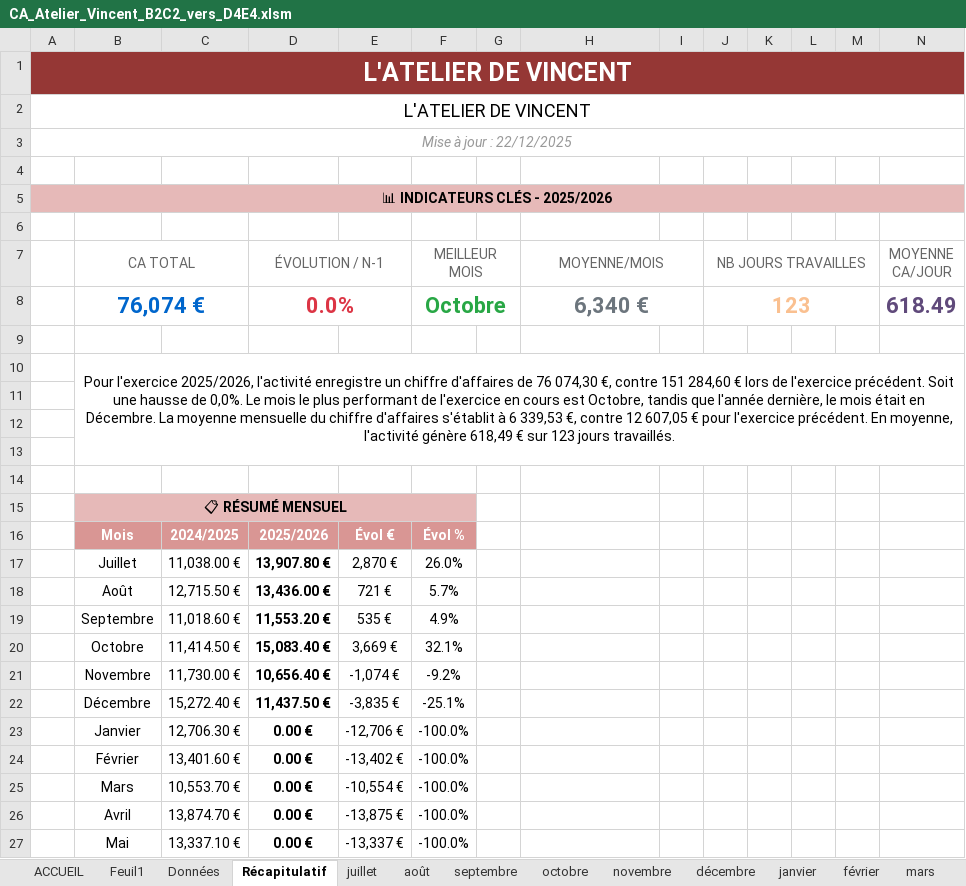
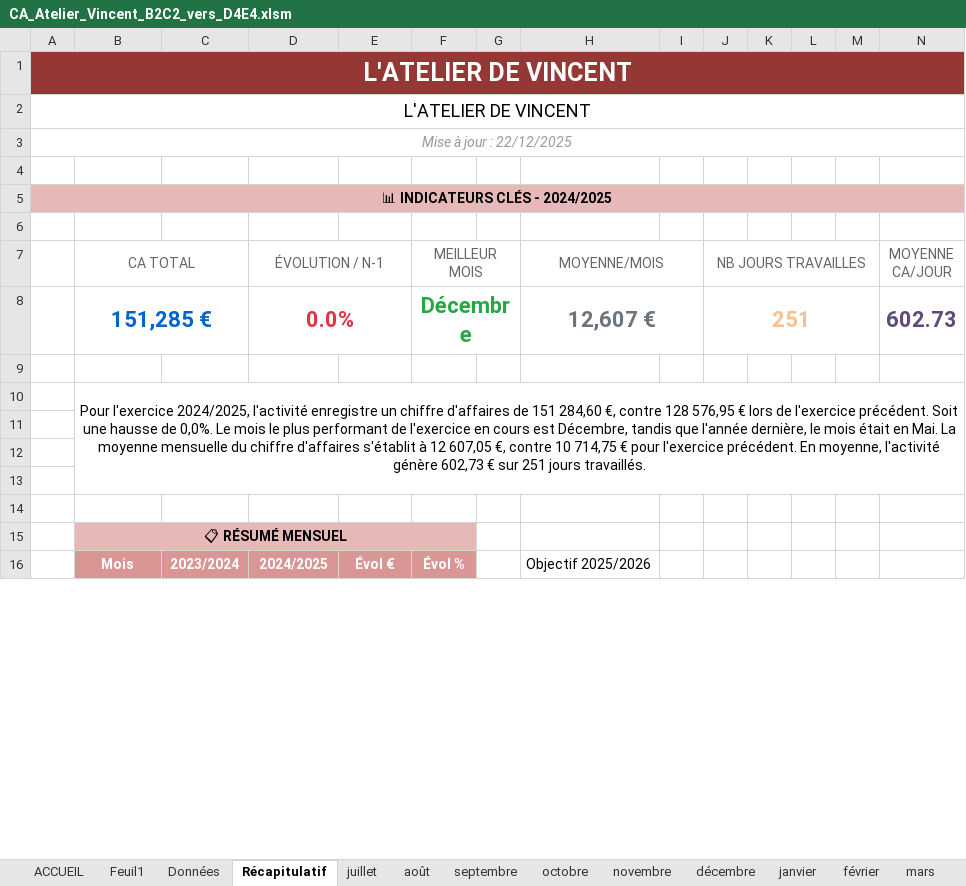
Before and after one commit to AtelierdeVincent/atelier-vincent-app-v2, an Excel workbook: CA_Atelier_Vincent_B2C2_vers_D4E4.xlsm, sheet Récapitulatif, drawn as a sheet; only a part is shown; values as stored, in another font and other column widths than the file's, no borders; charts and pictures not drawn; removed rows and columns are numbered as before the commit, all else as after; rows hold the shown columns only; the diff covers the shown part only; the diff names each change by its address in the sheet, - before the commit and + after, or states it on an @@ line.

```diff
--- a/CA_Atelier_Vincent_B2C2_vers_D4E4.xlsm (sheet Récapitulatif)
+++ b/CA_Atelier_Vincent_B2C2_vers_D4E4.xlsm (sheet Récapitulatif)
-A1:N1 merged
+A1:O1 merged
-B1:N1 fill: #953735
+B1:N1 fill: none
-A2:N2 merged
+A2:O2 merged
-A3:N3 merged
+A3:O3 merged
-A5: 📊 INDICATEURS CLÉS - 2025/2026
+A5: 📊 INDICATEURS CLÉS - 2024/2025
-A5:N5 merged
+A5:O5 merged
-B5:N5 fill: #E6B9B8
+B5:N5 fill: none
+N7:O7 merged
-row 8:  | 76,074 € |  | 0.0% |  | Octobre |  | 6,340 € |  | 123 |  |  |  | 618.49
+row 8:  | 151,285 € |  | 0.0% |  | Décembre |  | 12,607 € |  | 251 |  |  |  | 602.73
-B10 (CA TOTAL): Pour l'exercice 2025/2026, l'activité enregistre un chiffre d'affaires de 76 074,30 €, contre 151 284,60 € lors de l'exercice précédent. Soit une hausse de 0,0%. Le mois le plus performant de l'exercice en cours est Octobre, tandis que l'année dernière, le mois était en Décembre. La moyenne mensuelle du chiffre d'affaires s'établit à 6 339,53 €, contre 12 607,05 € pour l'exercice précédent. En moyenne, l'activité génère 618,49 € sur 123 jours travaillés.
+B10 (CA TOTAL): Pour l'exercice 2024/2025, l'activité enregistre un chiffre d'affaires de 151 284,60 €, contre 128 576,95 € lors de l'exercice précédent. Soit une hausse de 0,0%. Le mois le plus performant de l'exercice en cours est Décembre, tandis que l'année dernière, le mois était en Mai. La moyenne mensuelle du chiffre d'affaires s'établit à 12 607,05 €, contre 10 714,75 € pour l'exercice précédent. En moyenne, l'activité génère 602,73 € sur 251 jours travaillés.
-B10:N13 merged
+B10:O13 merged
-C15:F15 fill: #E6B9B8
+C15:F15 fill: none
-C16: 2024/2025
+C16: 2023/2024
-D16 (ÉVOLUTION / N-1): 2025/2026
+D16 (ÉVOLUTION / N-1): 2024/2025
-H16 (MOYENNE/MOIS): (empty)
+H16 (MOYENNE/MOIS): Objectif 2025/2026
-row 17:  | Juillet | 11,038.00 € | 13,907.80 € | 2,870 € | 26.0%
-row 18:  | Août | 12,715.50 € | 13,436.00 € | 721 € | 5.7%
-row 19:  | Septembre | 11,018.60 € | 11,553.20 € | 535 € | 4.9%
-row 20:  | Octobre | 11,414.50 € | 15,083.40 € | 3,669 € | 32.1%
-row 21:  | Novembre | 11,730.00 € | 10,656.40 € | -1,074 € | -9.2%
-row 22:  | Décembre | 15,272.40 € | 11,437.50 € | -3,835 € | -25.1%
-row 23:  | Janvier | 12,706.30 € | 0.00 € | -12,706 € | -100.0%
-row 24:  | Février | 13,401.60 € | 0.00 € | -13,402 € | -100.0%
-row 25:  | Mars | 10,553.70 € | 0.00 € | -10,554 € | -100.0%
-row 26:  | Avril | 13,874.70 € | 0.00 € | -13,875 € | -100.0%
-row 27:  | Mai | 13,337.10 € | 0.00 € | -13,337 € | -100.0%
```
Also changed, not shown: 15 added rows, 4 removed rows, 17 edited cells, cell formats and merged cells elsewhere in this sheet, sheet Données, sheet septembre, sheet août, sheet juillet, sheet janvier, sheet juin, 7 more sheets, formulas that keep their value, hidden cells, charts or pictures, 1 other file.
